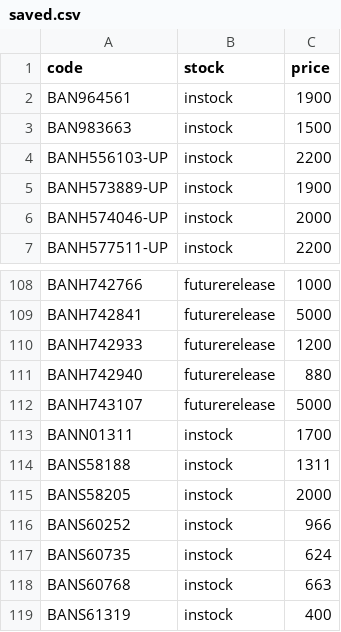
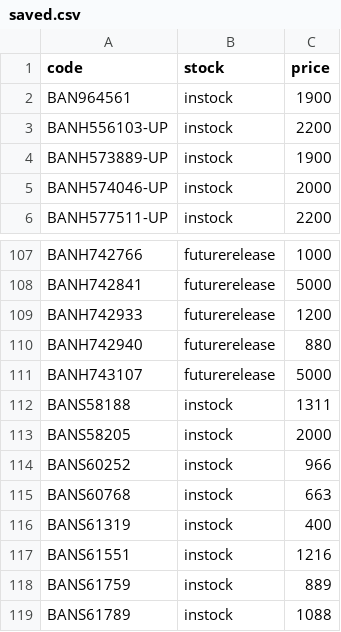
Before and after one commit to vktr107/hlj_price_tracker, a CSV file: saved.csv, drawn as a sheet; only a part is shown, gaps mark what is left out; the shorter side is filled out with more unchanged rows.

```diff
--- a/saved.csv
+++ b/saved.csv
@@ -2,3 +2,2 @@ code,stock,price
 BAN964561,instock,1900
-BAN983663,instock,1500
 BANH556103-UP,instock,2200
@@ -112,3 +111,2 @@ BANH742940,futurerelease,880
 BANH743107,futurerelease,5000
-BANN01311,instock,1700
 BANS58188,instock,1311
@@ -116,3 +114,2 @@ BANS58205,instock,2000
 BANS60252,instock,966
-BANS60735,instock,624
 BANS60768,instock,663
```
